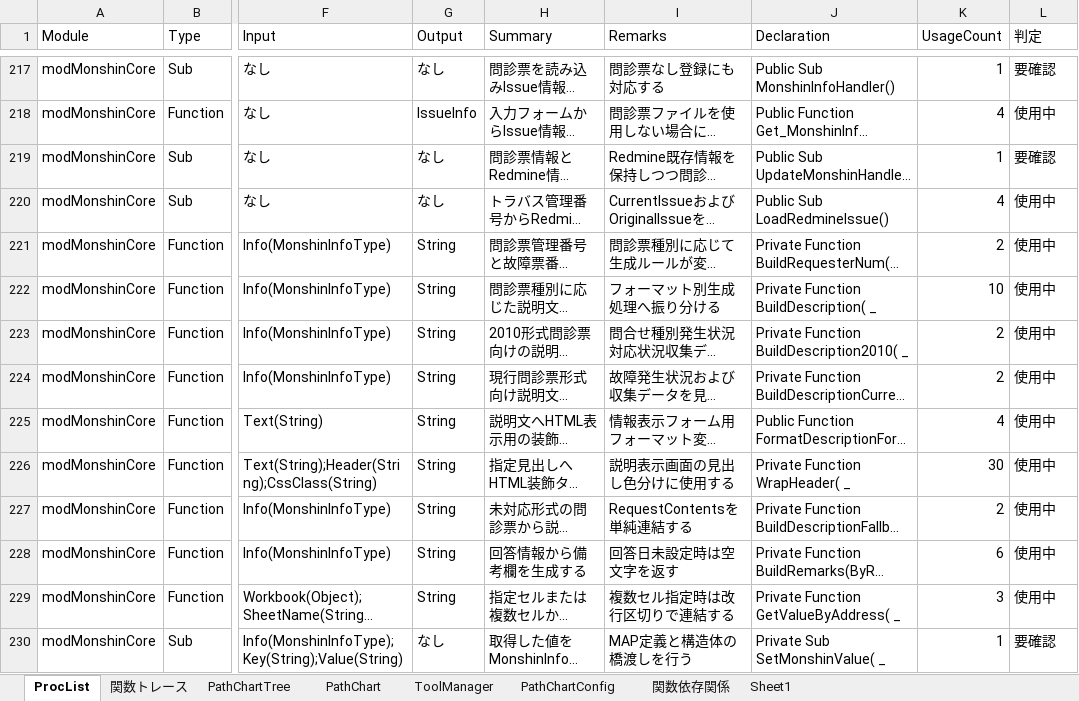
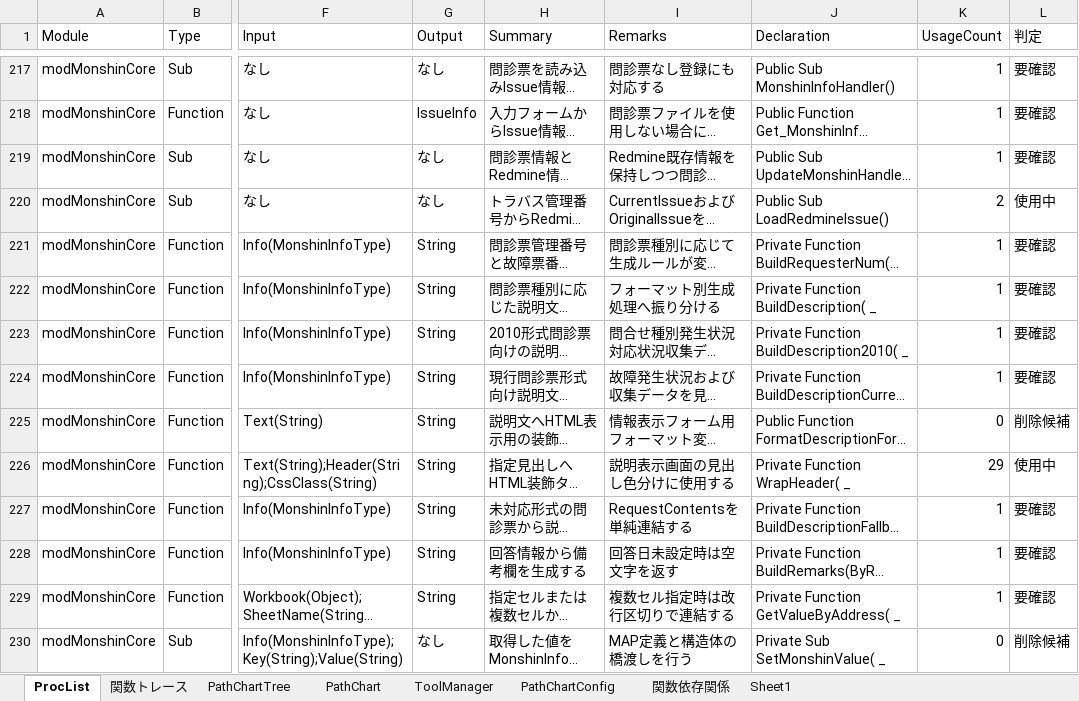
Before and after one commit to i1655054/SOSDB_Analyzer, an Excel workbook: xlsm/SOSDB解析ツール.xlsm, sheet ProcList, drawn as a sheet; only a part is shown, gaps mark what is left out; long unchanged cells end in …; values as stored, in another font and other column widths than the file's, no cell formats; the diff covers the shown part only; the diff names each change by its address in the sheet, - before the commit and + after, or states it on an @@ line.

```diff
--- a/xlsm/SOSDB解析ツール.xlsm (sheet ProcList)
+++ b/xlsm/SOSDB解析ツール.xlsm (sheet ProcList)
-K218 (UsageCount): 4
+K218 (UsageCount): 1
-L218 (判定): 使用中
+L218 (判定): 要確認
-K220 (UsageCount): 4
+K220 (UsageCount): 2
-K221 (UsageCount): 2
+K221 (UsageCount): 1
-L221:L224 (判定): 使用中
+L221:L224 (判定): 要確認
-K222 (UsageCount): 10
+K222 (UsageCount): 1
-K223:K224 (UsageCount): 2
+K223:K224 (UsageCount): 1
-K225 (UsageCount): 4
+K225 (UsageCount): 0
-L225 (判定): 使用中
+L225 (判定): 削除候補
-K226 (UsageCount): 30
+K226 (UsageCount): 29
-K227 (UsageCount): 2
+K227 (UsageCount): 1
-L227:L229 (判定): 使用中
+L227:L229 (判定): 要確認
-K228 (UsageCount): 6
+K228 (UsageCount): 1
-K229 (UsageCount): 3
+K229 (UsageCount): 1
-K230 (UsageCount): 1
+K230 (UsageCount): 0
-L230 (判定): 要確認
+L230 (判定): 削除候補
```
Also changed, not shown: 367 edited cells elsewhere in this sheet, sheet 関数トレース, sheet PathChartTree, sheet 関数依存関係, cell formats, charts or pictures, 42 other files.
